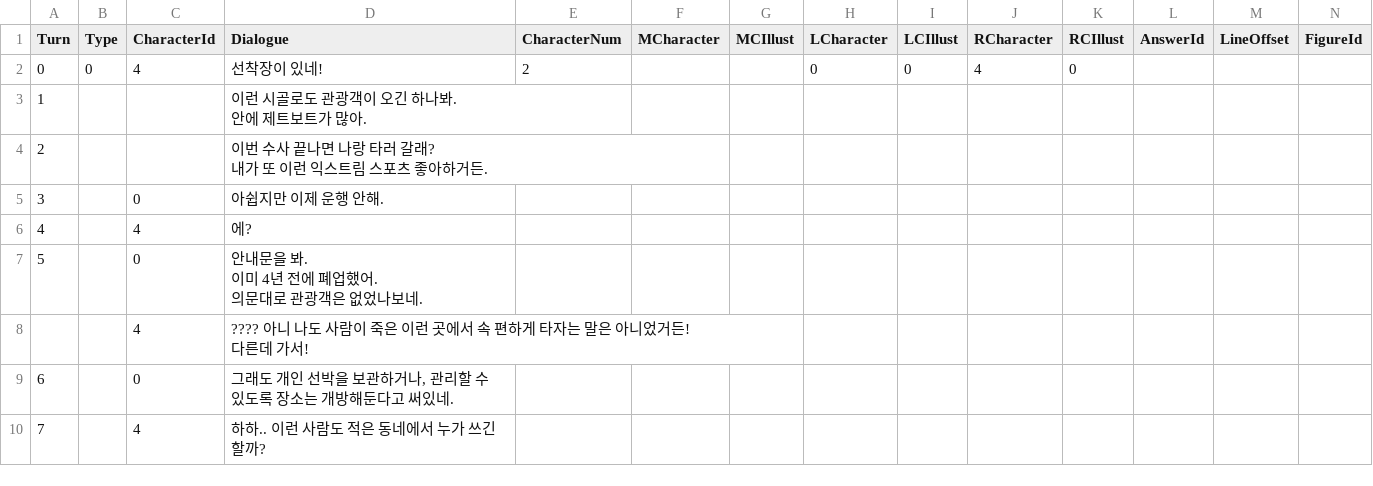
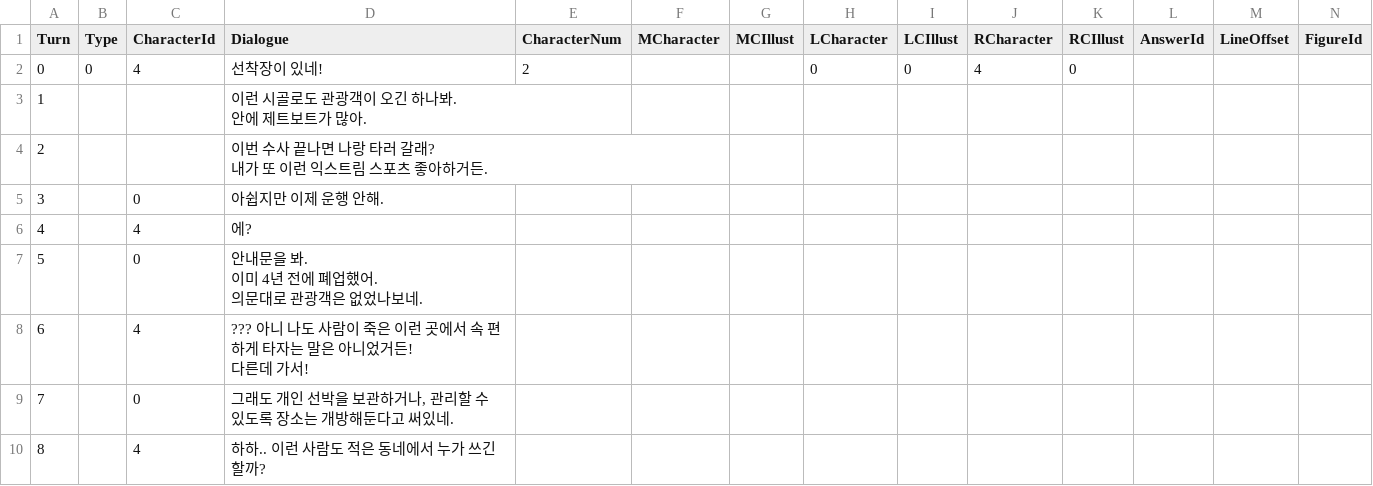
Before and after one commit to leeZn30/Access-Limited, a CSV file: Assets/Resources/CSVFiles/01_Dialogue/1/Marina.csv, drawn as a sheet; only a part is shown; removed rows and columns are numbered as before the commit, all else as after; rows hold the shown columns only; ↵ is a line break in a cell; the diff names each change by its address in the sheet, - before the commit and + after, or states it on an @@ line.

```diff
--- a/Assets/Resources/CSVFiles/01_Dialogue/1/Marina.csv
+++ b/Assets/Resources/CSVFiles/01_Dialogue/1/Marina.csv
-row 8:  |  | 4 | ???? 아니 나도 사람이 죽은 이런 곳에서 속 편하게 타자는 말은 아니었거든! ↵ 다른데 가서!
-C8 (CharacterId): 0
+C8 (CharacterId): 4
-D8 (Dialogue): 그래도 개인 선박을 보관하거나, 관리할 수 있도록 장소는 개방해둔다고 써있네.
+D8 (Dialogue): ??? 아니 나도 사람이 죽은 이런 곳에서 속 편하게 타자는 말은 아니었거든! ↵ 다른데 가서!
-C9 (CharacterId): 4
+C9 (CharacterId): 0
-D9 (Dialogue): 하하.. 이런 사람도 적은 동네에서 누가 쓰긴 할까?
+D9 (Dialogue): 그래도 개인 선박을 보관하거나, 관리할 수 있도록 장소는 개방해둔다고 써있네.
+row 10: 8 |  | 4 | 하하.. 이런 사람도 적은 동네에서 누가 쓰긴 할까?
```
Also changed, not shown: 5 other files.
